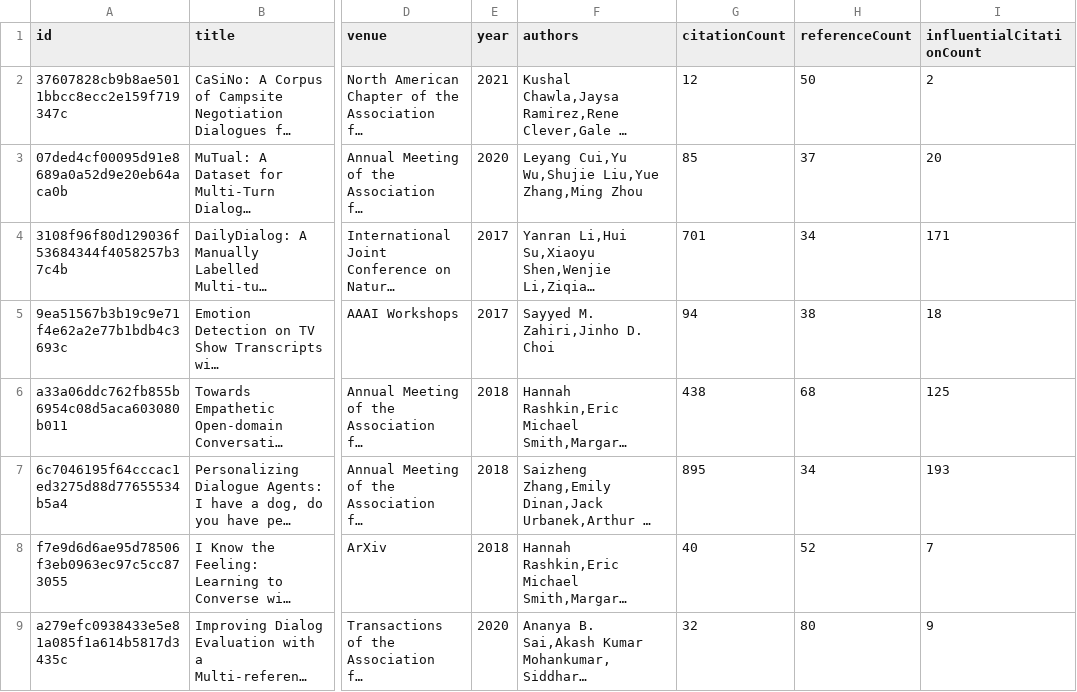
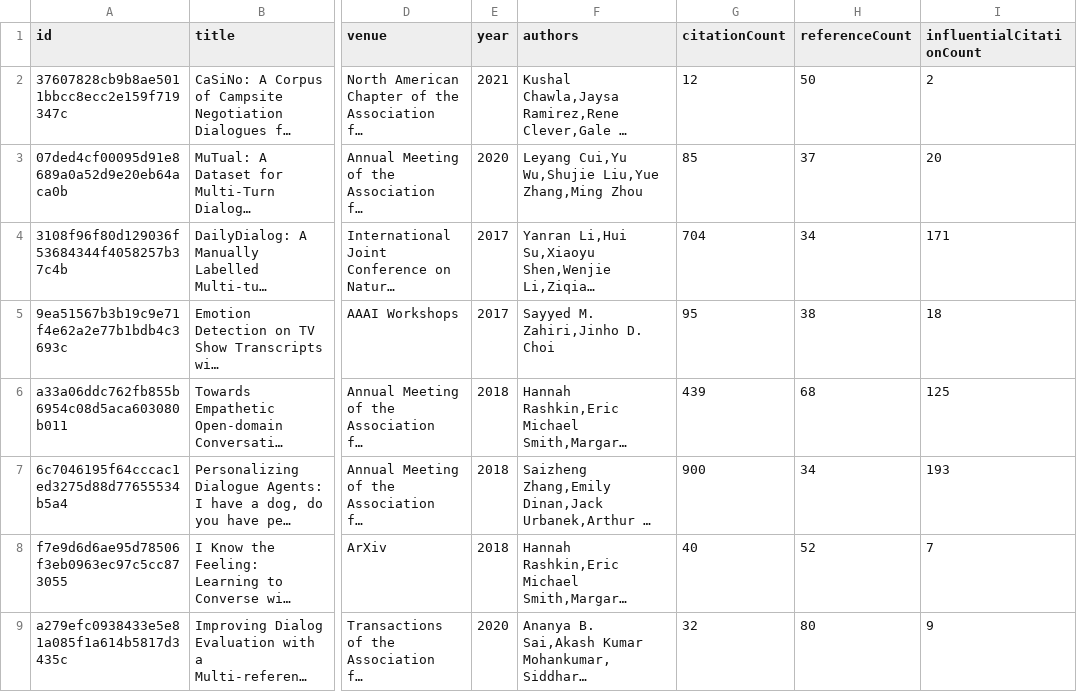
Before and after one commit to avi-jit/pegah-lit-review, a CSV file: data/currentPapers.csv, drawn as a sheet; only a part is shown, gaps mark what is left out; long unchanged cells end in …; the diff names each change by its address in the sheet, - before the commit and + after, or states it on an @@ line.

Commit message:
Update paper data

```diff
--- a/data/currentPapers.csv
+++ b/data/currentPapers.csv
-G4 (citationCount): 701
+G4 (citationCount): 704
-G5 (citationCount): 94
+G5 (citationCount): 95
-G6 (citationCount): 438
+G6 (citationCount): 439
-G7 (citationCount): 895
+G7 (citationCount): 900
```
Also changed, not shown: 2 other files.
